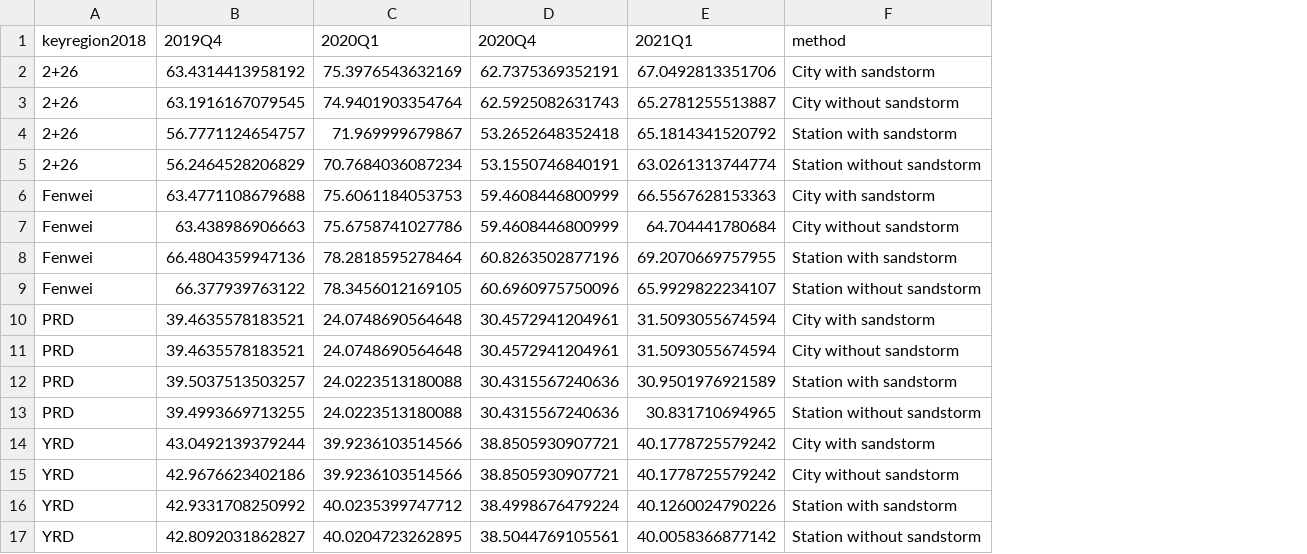
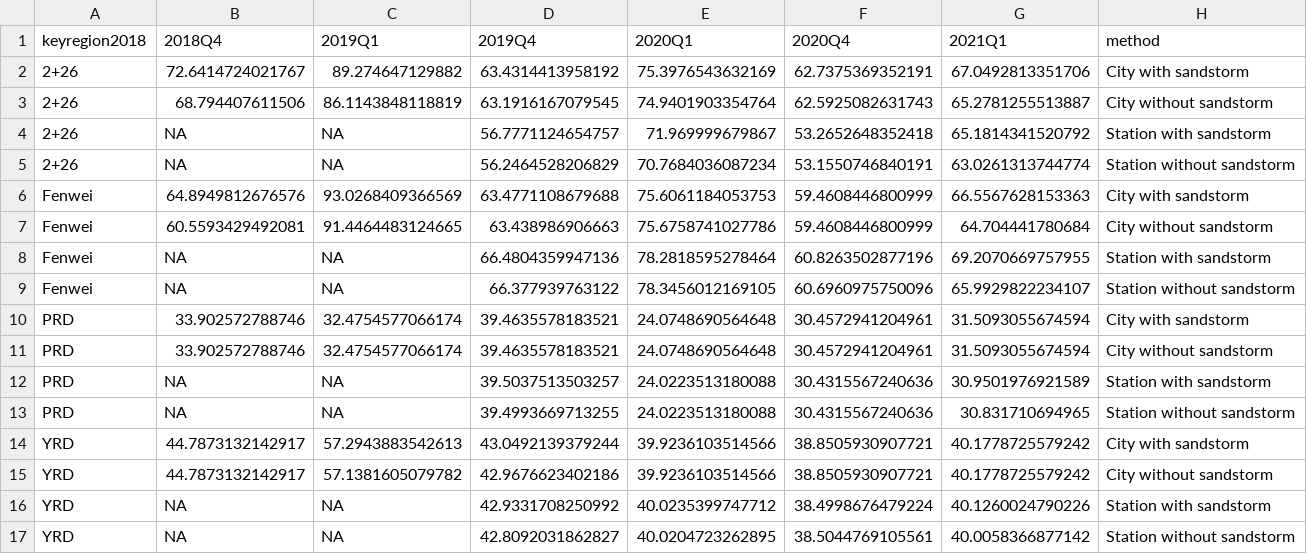
Before and after one commit to energyandcleanair/202103_china_winter, a CSV file: results/data/keyregion_methodologies.csv, drawn as a sheet; the diff names each change by its address in the sheet, - before the commit and + after, or states it on an @@ line.

Commit message:
-adding previous quarters

```diff
--- a/results/data/keyregion_methodologies.csv
+++ b/results/data/keyregion_methodologies.csv
+column B (2018Q4), rows 2-17: 72.6414724021767 | 68.794407611506 | NA | NA | 64.8949812676576 | 60.5593429492081 | NA | NA | 33.902572788746 | 33.902572788746 | NA | NA | 44.7873132142917 | 44.7873132142917 | NA | NA
+column C (2019Q1), rows 2-17: 89.274647129882 | 86.1143848118819 | NA | NA | 93.0268409366569 | 91.4464483124665 | NA | NA | 32.4754577066174 | 32.4754577066174 | NA | NA | 57.2943883542613 | 57.1381605079782 | NA | NA
```
